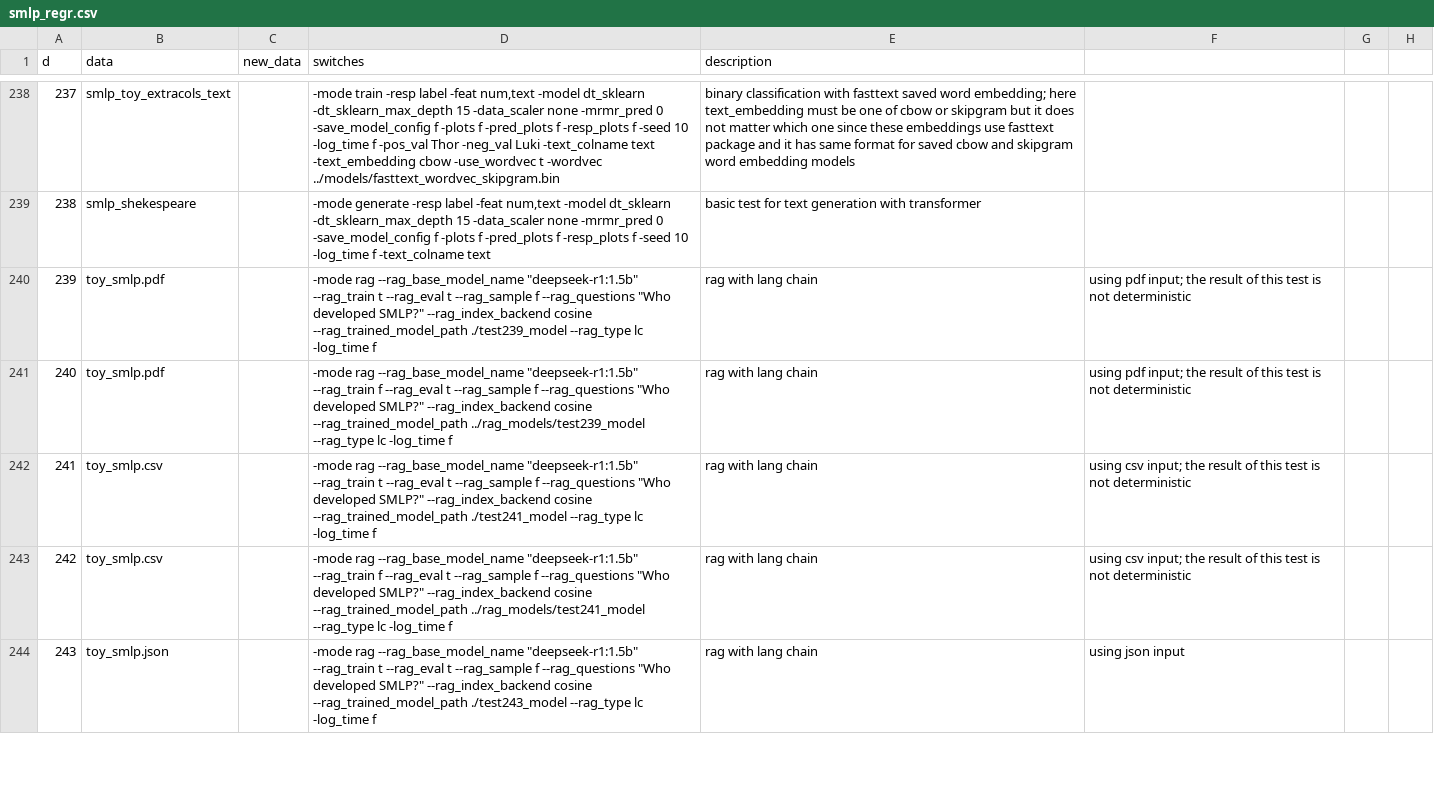
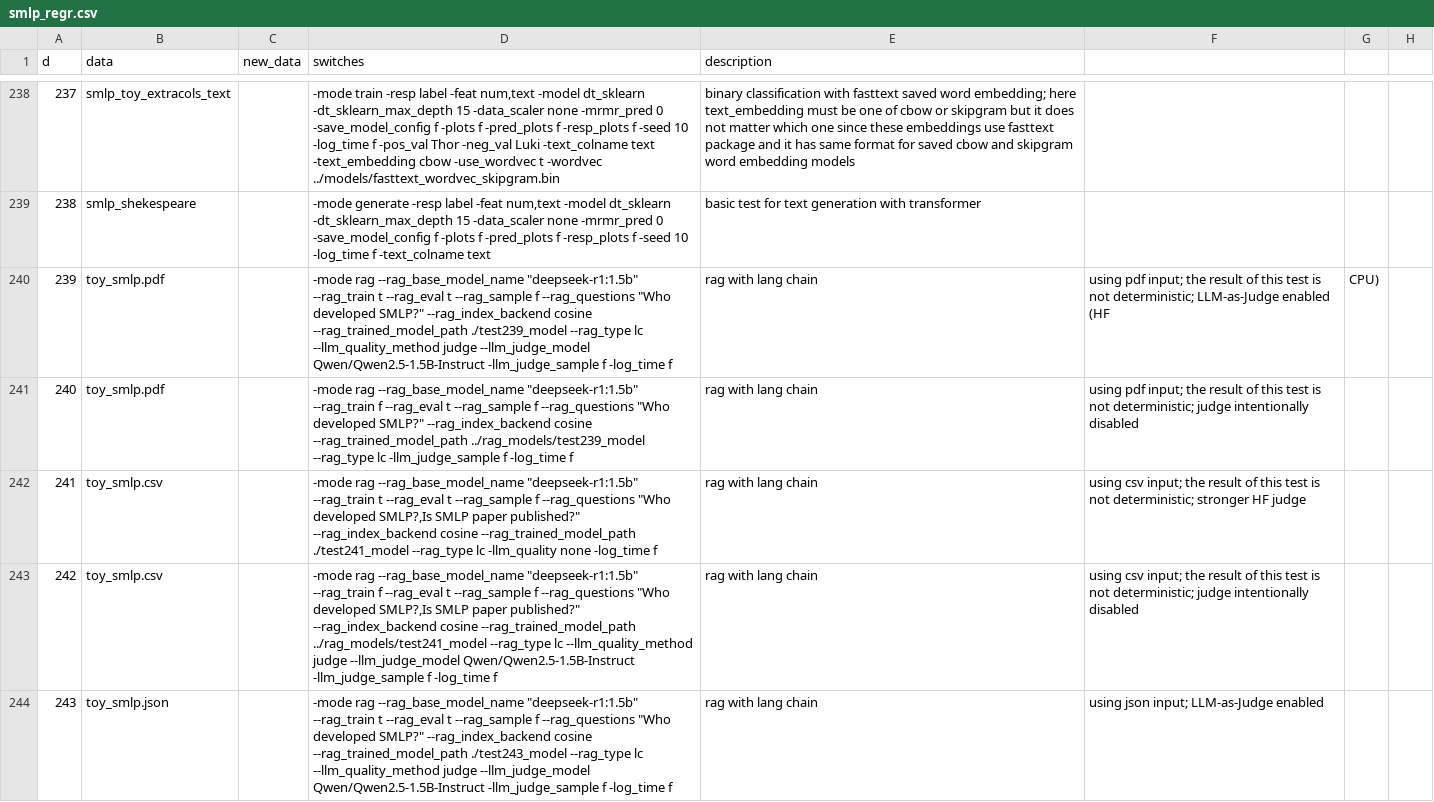
Before and after one commit to SMLP-Systems/smlp, a CSV file: regr_smlp/code/smlp_regr.csv, drawn as a sheet; only a part is shown, gaps mark what is left out; the diff covers the shown part only.

Commit message:
added test for LLM-as-Judge flow

```diff
--- a/regr_smlp/code/smlp_regr.csv
+++ b/regr_smlp/code/smlp_regr.csv
@@ -239,6 +239,6 @@ d,data,new_data,switches,description
 238,smlp_shekespeare,,"-mode generate -resp label -feat num,text -model dt_sklearn -dt_sklearn_max_depth 15 -data_scaler none -mrmr_pred 0 -save_model_config f -plots f -pred_plots f -resp_plots f -seed 10 -log_time f -text_colname text",basic test for text generation with transformer
-239,toy_smlp.pdf,,"-mode rag --rag_base_model_name ""deepseek-r1:1.5b"" --rag_train t --rag_eval t --rag_sample f  --rag_questions ""Who developed SMLP?"" --rag_index_backend cosine --rag_trained_model_path ./test239_model --rag_type lc -log_time f",rag with lang chain, using pdf input; the result of this test is not deterministic
-240,toy_smlp.pdf,,"-mode rag --rag_base_model_name ""deepseek-r1:1.5b"" --rag_train f --rag_eval t --rag_sample f  --rag_questions ""Who developed SMLP?"" --rag_index_backend cosine --rag_trained_model_path ../rag_models/test239_model --rag_type lc -log_time f",rag with lang chain, using pdf input; the result of this test is not deterministic
-241,toy_smlp.csv,,"-mode rag --rag_base_model_name ""deepseek-r1:1.5b"" --rag_train t --rag_eval t --rag_sample f --rag_questions ""Who developed SMLP?"" --rag_index_backend cosine --rag_trained_model_path ./test241_model --rag_type lc -log_time f",rag with lang chain, using csv input; the result of this test is not deterministic
-242,toy_smlp.csv,,"-mode rag --rag_base_model_name ""deepseek-r1:1.5b"" --rag_train f --rag_eval t --rag_sample f --rag_questions ""Who developed SMLP?"" --rag_index_backend cosine --rag_trained_model_path ../rag_models/test241_model --rag_type lc -log_time f",rag with lang chain, using csv input; the result of this test is not deterministic
-243,toy_smlp.json,,"-mode rag --rag_base_model_name ""deepseek-r1:1.5b"" --rag_train t --rag_eval t --rag_sample f --rag_questions ""Who developed SMLP?"" --rag_index_backend cosine --rag_trained_model_path ./test243_model --rag_type lc -log_time f",rag with lang chain, using json input
+239,toy_smlp.pdf,,"-mode rag --rag_base_model_name ""deepseek-r1:1.5b"" --rag_train t --rag_eval t --rag_sample f --rag_questions ""Who developed SMLP?"" --rag_index_backend cosine --rag_trained_model_path ./test239_model --rag_type lc --llm_quality_method judge --llm_judge_model Qwen/Qwen2.5-1.5B-Instruct -llm_judge_sample f -log_time f",rag with lang chain, using pdf input; the result of this test is not deterministic; LLM-as-Judge enabled (HF, CPU)
+240,toy_smlp.pdf,,"-mode rag --rag_base_model_name ""deepseek-r1:1.5b"" --rag_train f --rag_eval t --rag_sample f --rag_questions ""Who developed SMLP?"" --rag_index_backend cosine --rag_trained_model_path ../rag_models/test239_model --rag_type lc -llm_judge_sample f -log_time f",rag with lang chain, using pdf input; the result of this test is not deterministic; judge intentionally disabled
+241,toy_smlp.csv,,"-mode rag --rag_base_model_name ""deepseek-r1:1.5b"" --rag_train t --rag_eval t --rag_sample f --rag_questions ""Who developed SMLP?,Is SMLP paper published?"" --rag_index_backend cosine --rag_trained_model_path ./test241_model --rag_type lc -llm_quality none -log_time f",rag with lang chain, using csv input; the result of this test is not deterministic; stronger HF judge
+242,toy_smlp.csv,,"-mode rag --rag_base_model_name ""deepseek-r1:1.5b"" --rag_train f --rag_eval t --rag_sample f --rag_questions ""Who developed SMLP?,Is SMLP paper published?"" --rag_index_backend cosine --rag_trained_model_path ../rag_models/test241_model --rag_type lc --llm_quality_method judge --llm_judge_model Qwen/Qwen2.5-1.5B-Instruct -llm_judge_sample f -log_time f",rag with lang chain, using csv input; the result of this test is not deterministic; judge intentionally disabled
+243,toy_smlp.json,,"-mode rag --rag_base_model_name ""deepseek-r1:1.5b"" --rag_train t --rag_eval t --rag_sample f --rag_questions ""Who developed SMLP?"" --rag_index_backend cosine --rag_trained_model_path ./test243_model --rag_type lc --llm_quality_method judge --llm_judge_model Qwen/Qwen2.5-1.5B-Instruct -llm_judge_sample f -log_time f",rag with lang chain, using json input; LLM-as-Judge enabled
```
Also changed, not shown: 3 added rows and 10 edited cells elsewhere in this file.
